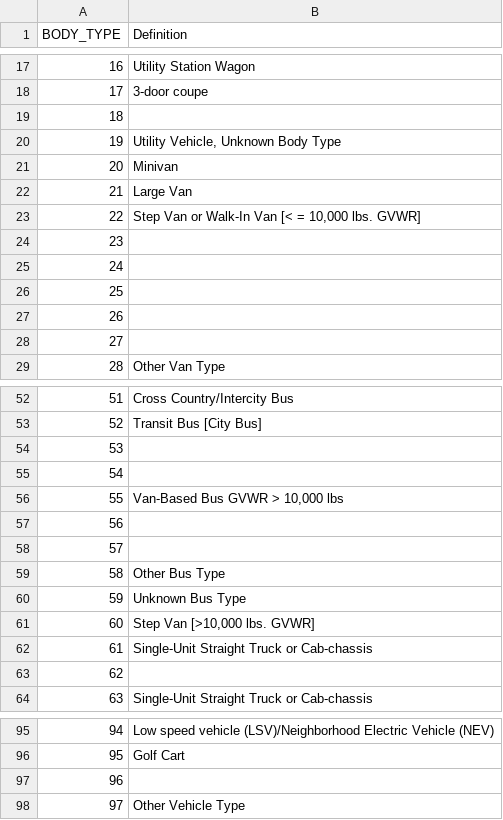
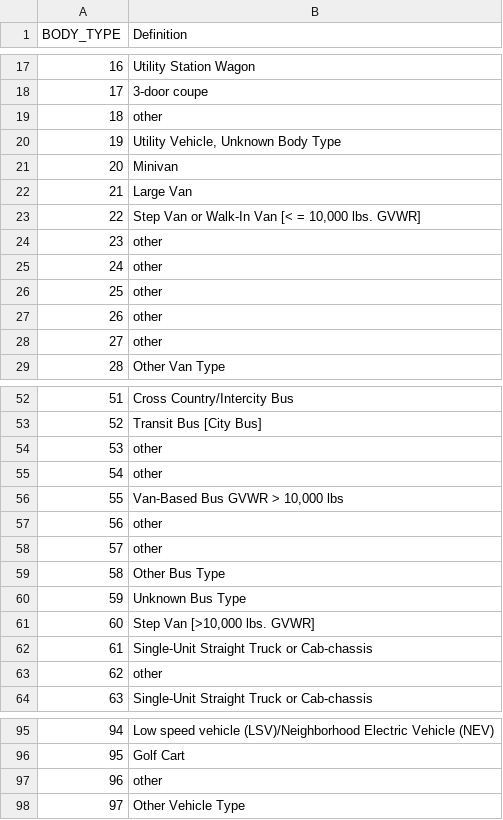
Before and after one commit to chriscapistrano/traffic_data, a CSV file: body_type.csv, drawn as a sheet; only a part is shown, gaps mark what is left out; the diff covers the shown part only.

```diff
--- a/body_type.csv
+++ b/body_type.csv
@@ -18,3 +18,3 @@
 17,3-door coupe
-18,
+18,other
 19,"Utility Vehicle, Unknown Body Type"
@@ -23,7 +23,7 @@
 22,"Step Van or Walk-In Van [< = 10,000 lbs. GVWR]"
-23,
-24,
-25,
-26,
-27,
+23,other
+24,other
+25,other
+26,other
+27,other
 28,Other Van Type
@@ -53,7 +53,7 @@
 52,Transit Bus [City Bus]
-53,
-54,
+53,other
+54,other
 55,"Van-Based Bus GVWR > 10,000 lbs"
-56,
-57,
+56,other
+57,other
 58,Other Bus Type
@@ -62,3 +62,3 @@
 61,Single-Unit Straight Truck or Cab-chassis
-62,
+62,other
 63,Single-Unit Straight Truck or Cab-chassis
@@ -96,3 +96,3 @@
 95,Golf Cart
-96,
+96,other
 97,Other Vehicle Type
```
Also changed, not shown: 22 edited cells elsewhere in this file.
